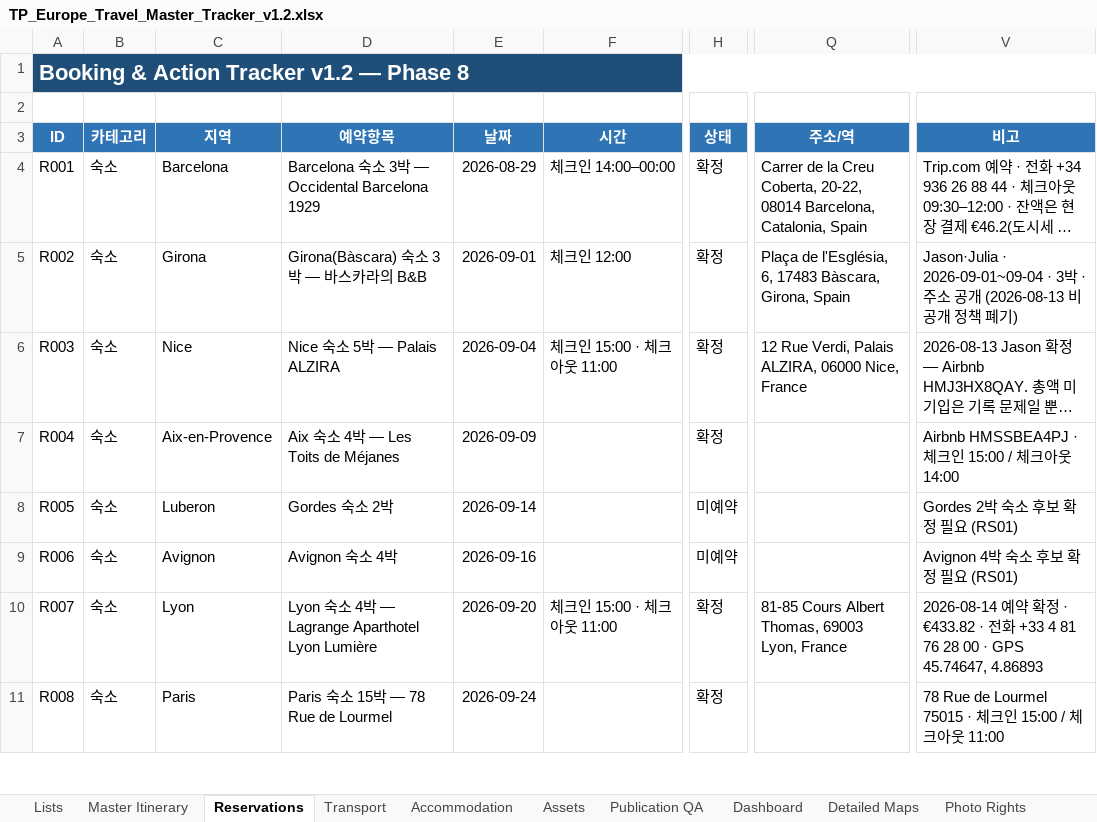
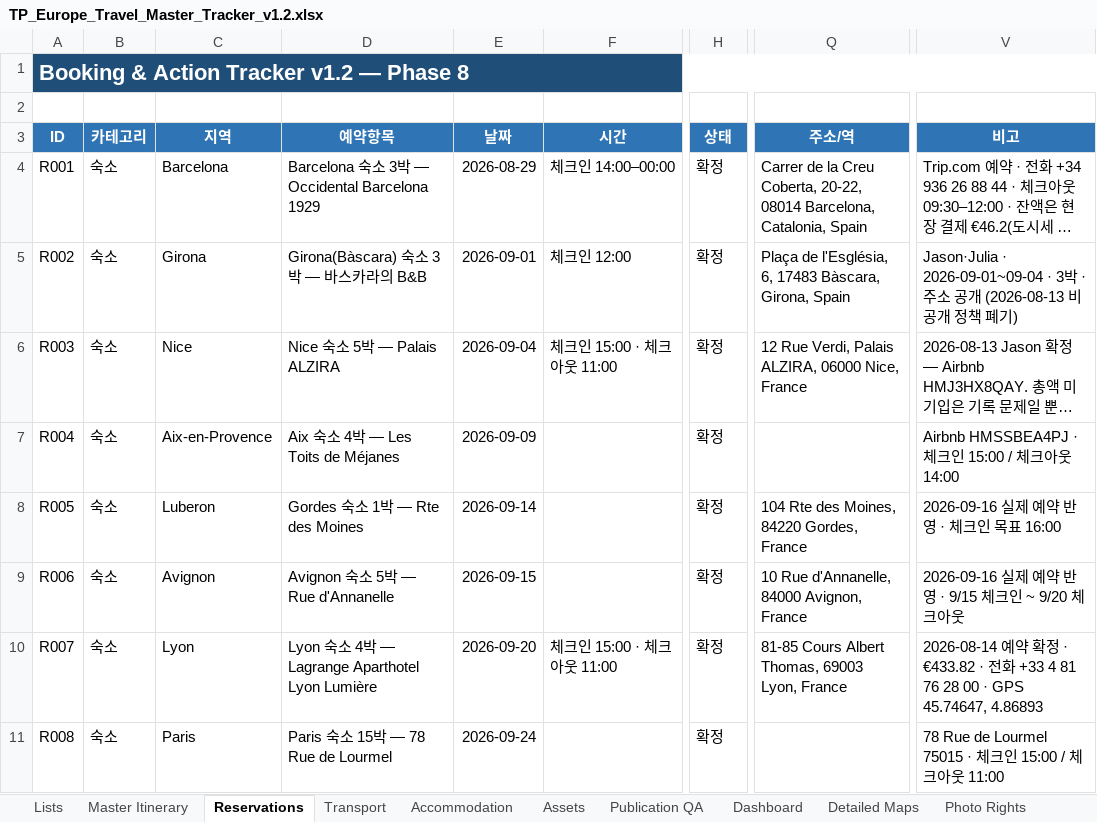
Before and after one commit to jeongjae/SP-FR-guidebook, an Excel workbook: source/OPERATIONS/TP_Europe_Travel_Master_Tracker_v1.2.xlsx, sheet Reservations, drawn as a sheet; only a part is shown, gaps mark what is left out; long unchanged cells end in …; values as stored, in another font and other column widths than the file's, no borders; conditional formats not drawn; the diff names each change by its address in the sheet, - before the commit and + after, or states it on an @@ line.

```diff
--- a/source/OPERATIONS/TP_Europe_Travel_Master_Tracker_v1.2.xlsx (sheet Reservations)
+++ b/source/OPERATIONS/TP_Europe_Travel_Master_Tracker_v1.2.xlsx (sheet Reservations)
-D8 (예약항목): Gordes 숙소 2박
+D8 (예약항목): Gordes 숙소 1박 — Rte des Moines
-H8:H9 (상태): 미예약
+H8:H9 (상태): 확정
-Q8 (주소/역): (empty)
+Q8 (주소/역): 104 Rte des Moines, 84220 Gordes, France
-V8 (비고): Gordes 2박 숙소 후보 확정 필요 (RS01)
+V8 (비고): 2026-09-16 실제 예약 반영 · 체크인 목표 16:00
-D9 (예약항목): Avignon 숙소 4박
+D9 (예약항목): Avignon 숙소 5박 — Rue d'Annanelle
-E9 (날짜): 2026-09-16
+E9 (날짜): 2026-09-15
-Q9 (주소/역): (empty)
+Q9 (주소/역): 10 Rue d'Annanelle, 84000 Avignon, France
-V9 (비고): Avignon 4박 숙소 후보 확정 필요 (RS01)
+V9 (비고): 2026-09-16 실제 예약 반영 · 9/15 체크인 ~ 9/20 체크아웃
```
Also changed, not shown: sheet Accommodation, 43 other files.
